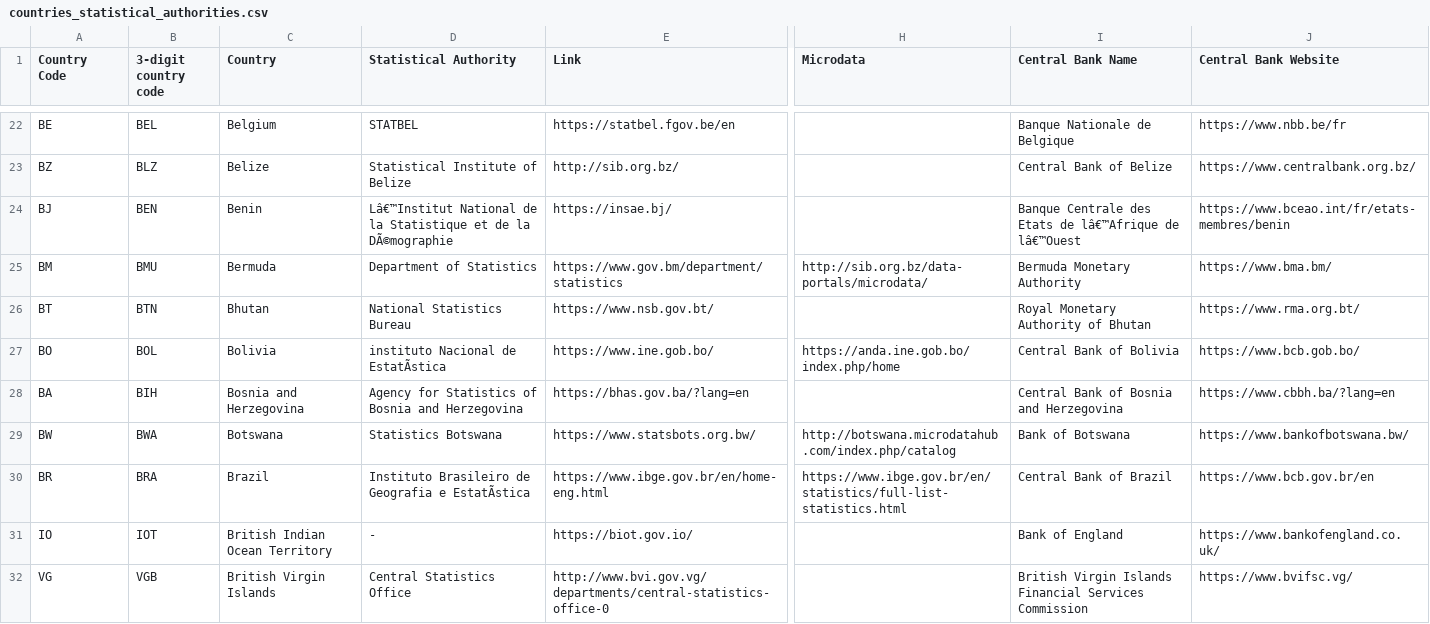
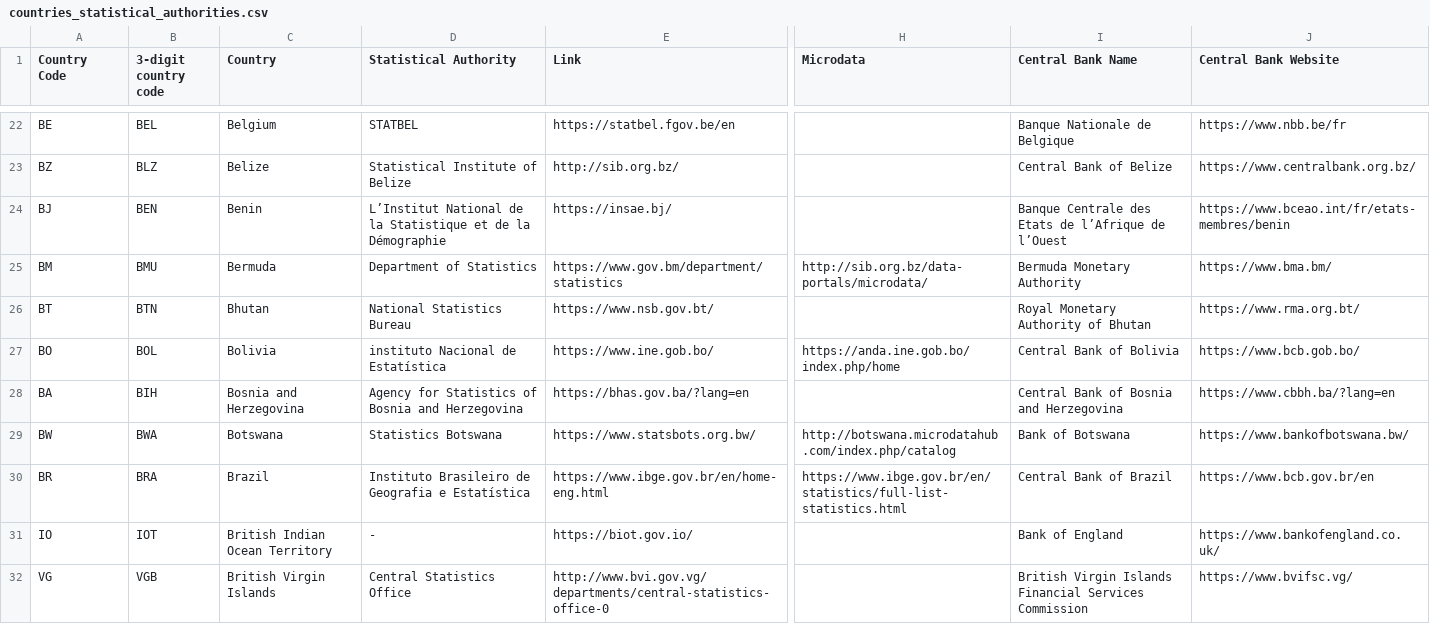
Before and after one commit to jdickinson202/national_statistical, a CSV file: countries_statistical_authorities.csv, drawn as a sheet; only a part is shown, gaps mark what is left out; the diff covers the shown part only; the diff names each change by its address in the sheet, - before the commit and + after, or states it on an @@ line.

```diff
--- a/countries_statistical_authorities.csv
+++ b/countries_statistical_authorities.csv
-D24 (Statistical Authority): Lâ€™Institut National de la Statistique et de la DÃ©mographie
+D24 (Statistical Authority): L’Institut National de la Statistique et de la Démographie
-I24 (Central Bank Name): …Etats de lâ€™Afrique de lâ€™Ouest
+I24 (Central Bank Name): …Etats de l’Afrique de l’Ouest
-D27 (Statistical Authority): instituto Nacional de EstatÃstica
+D27 (Statistical Authority): instituto Nacional de Estatística
-D30 (Statistical Authority): …Geografia e EstatÃstica
+D30 (Statistical Authority): …Geografia e Estatística
```
Also changed, not shown: 43 edited cells elsewhere in this file.
